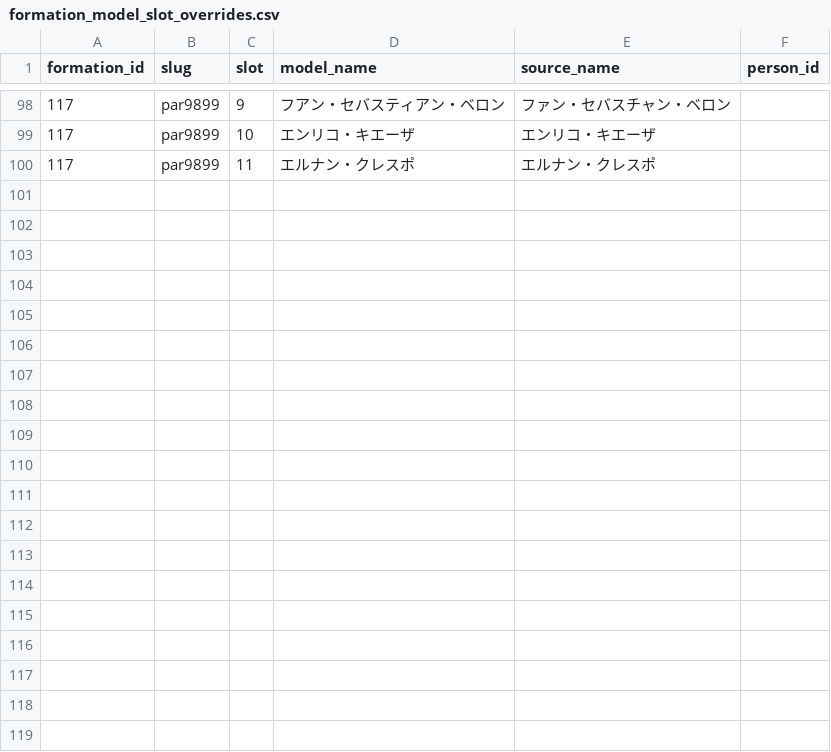
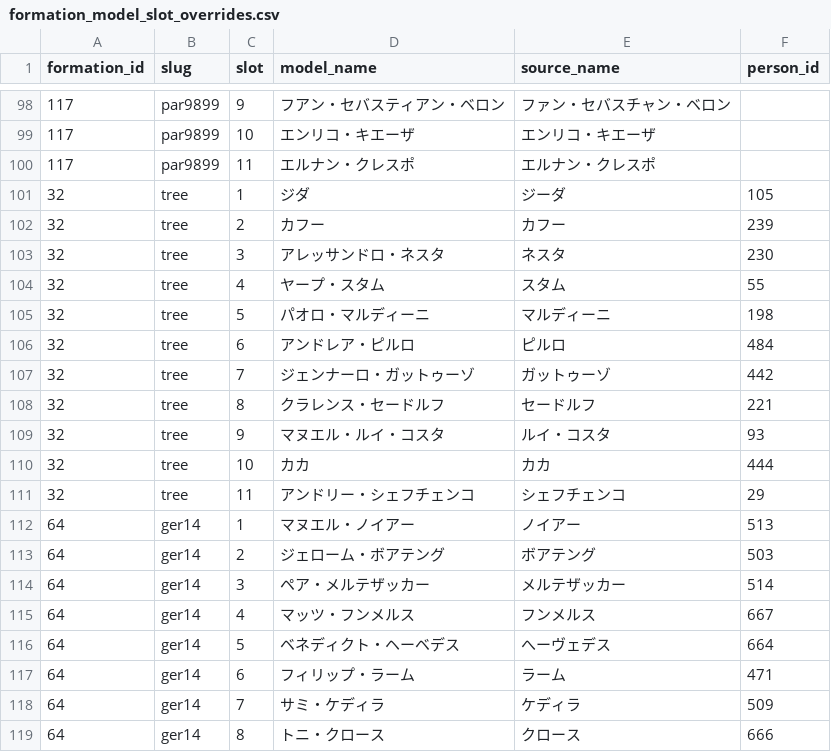
Before and after one commit to gigagigohub/websoccer-player-search, a CSV file: data/formation_model_slot_overrides.csv, drawn as a sheet; only a part is shown, gaps mark what is left out; the diff covers the shown part only; the diff names each change by its address in the sheet, - before the commit and + after, or states it on an @@ line.

Commit message:
Add model slots for Germany Man U and tree

```diff
--- a/data/formation_model_slot_overrides.csv
+++ b/data/formation_model_slot_overrides.csv
+row 101: 32 | tree | 1 | ジダ | ジーダ | 105
+row 102: 32 | tree | 2 | カフー | カフー | 239
+row 103: 32 | tree | 3 | アレッサンドロ・ネスタ | ネスタ | 230
+row 104: 32 | tree | 4 | ヤープ・スタム | スタム | 55
+row 105: 32 | tree | 5 | パオロ・マルディーニ | マルディーニ | 198
+row 106: 32 | tree | 6 | アンドレア・ピルロ | ピルロ | 484
+row 107: 32 | tree | 7 | ジェンナーロ・ガットゥーゾ | ガットゥーゾ | 442
+row 108: 32 | tree | 8 | クラレンス・セードルフ | セードルフ | 221
+row 109: 32 | tree | 9 | マヌエル・ルイ・コスタ | ルイ・コスタ | 93
+row 110: 32 | tree | 10 | カカ | カカ | 444
+row 111: 32 | tree | 11 | アンドリー・シェフチェンコ | シェフチェンコ | 29
+row 112: 64 | ger14 | 1 | マヌエル・ノイアー | ノイアー | 513
+row 113: 64 | ger14 | 2 | ジェローム・ボアテング | ボアテング | 503
+row 114: 64 | ger14 | 3 | ペア・メルテザッカー | メルテザッカー | 514
+row 115: 64 | ger14 | 4 | マッツ・フンメルス | フンメルス | 667
+row 116: 64 | ger14 | 5 | ベネディクト・ヘーベデス | へーヴェデス | 664
+row 117: 64 | ger14 | 6 | フィリップ・ラーム | ラーム | 471
+row 118: 64 | ger14 | 7 | サミ・ケディラ | ケディラ | 509
+row 119: 64 | ger14 | 8 | トニ・クロース | クロース | 666
```
Also changed, not shown: 14 added rows elsewhere in this file, 2 other files.
